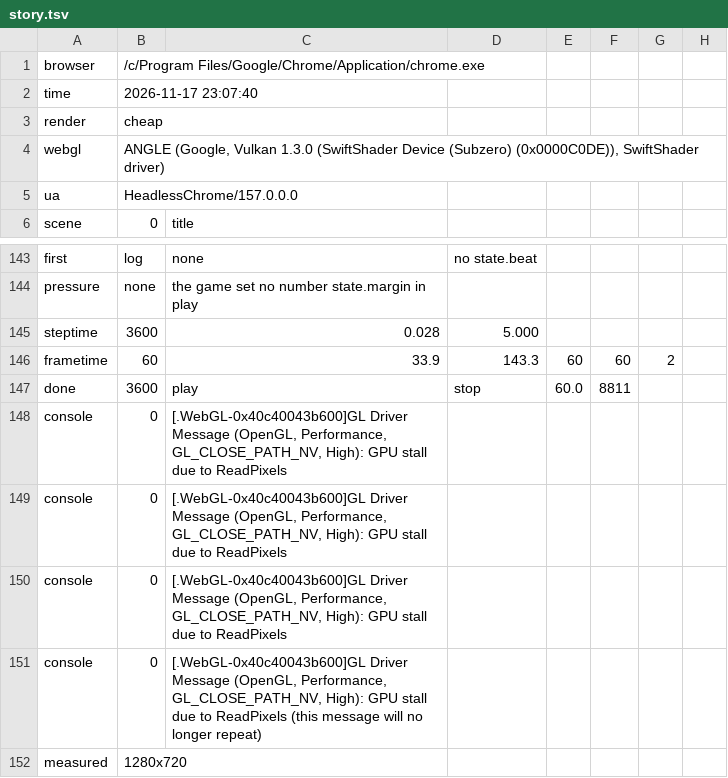
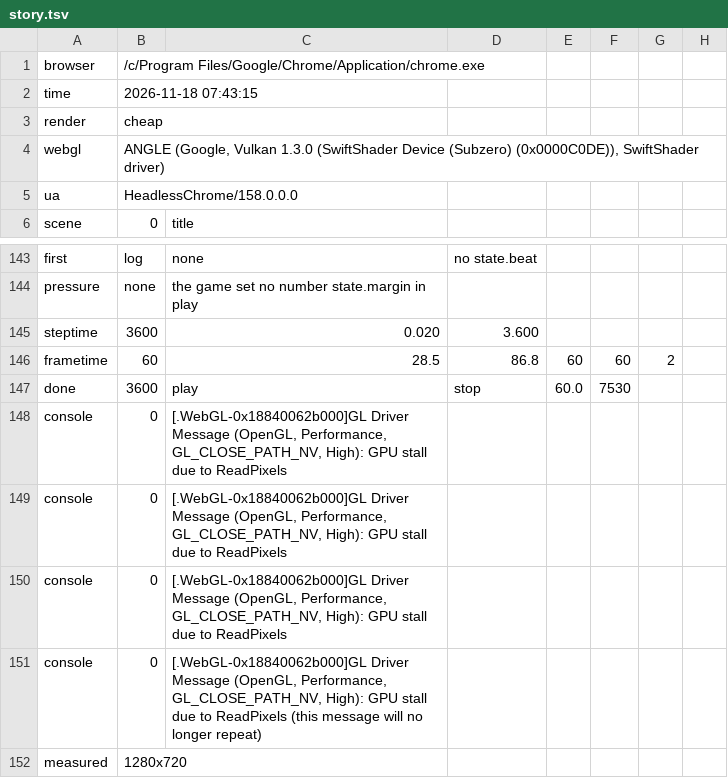
Before and after one commit to hgbao85/cotyphu, a TSV file: production/qa/evidence/grow-ty-phu-dat-viet/story.tsv, drawn as a sheet; only a part is shown, gaps mark what is left out.

```diff
--- a/production/qa/evidence/grow-ty-phu-dat-viet/story.tsv
+++ b/production/qa/evidence/grow-ty-phu-dat-viet/story.tsv
@@ -1,6 +1,6 @@
 browser	/c/Program Files/Google/Chrome/Application/chrome.exe
-time	2026-11-17 23:07:40
+time	2026-11-18 07:43:15
 render	cheap
 webgl	ANGLE (Google, Vulkan 1.3.0 (SwiftShader Device (Subzero) (0x0000C0DE)), SwiftShader driver)
-ua	HeadlessChrome/157.0.0.0
+ua	HeadlessChrome/158.0.0.0
 scene	0	title
@@ -144,9 +144,9 @@ first	log	none	no state.beat
 pressure	none	the game set no number state.margin in play
-steptime	3600	0.028	5.000
-frametime	60	33.9	143.3	60	60	2
-done	3600	play	stop	60.0	8811
-console	0	[.WebGL-0x40c40043b600]GL Driver Message (OpenGL, Performance, GL_CLOSE_PATH_NV, High): GPU stall due to ReadPixels
-console	0	[.WebGL-0x40c40043b600]GL Driver Message (OpenGL, Performance, GL_CLOSE_PATH_NV, High): GPU stall due to ReadPixels
-console	0	[.WebGL-0x40c40043b600]GL Driver Message (OpenGL, Performance, GL_CLOSE_PATH_NV, High): GPU stall due to ReadPixels
-console	0	[.WebGL-0x40c40043b600]GL Driver Message (OpenGL, Performance, GL_CLOSE_PATH_NV, High): GPU stall due to ReadPixels (this message will no longer repeat)
+steptime	3600	0.020	3.600
+frametime	60	28.5	86.8	60	60	2
+done	3600	play	stop	60.0	7530
+console	0	[.WebGL-0x18840062b000]GL Driver Message (OpenGL, Performance, GL_CLOSE_PATH_NV, High): GPU stall due to ReadPixels
+console	0	[.WebGL-0x18840062b000]GL Driver Message (OpenGL, Performance, GL_CLOSE_PATH_NV, High): GPU stall due to ReadPixels
+console	0	[.WebGL-0x18840062b000]GL Driver Message (OpenGL, Performance, GL_CLOSE_PATH_NV, High): GPU stall due to ReadPixels
+console	0	[.WebGL-0x18840062b000]GL Driver Message (OpenGL, Performance, GL_CLOSE_PATH_NV, High): GPU stall due to ReadPixels (this message will no longer repeat)
 measured	1280x720
```
Also changed, not shown: 4 other files.
